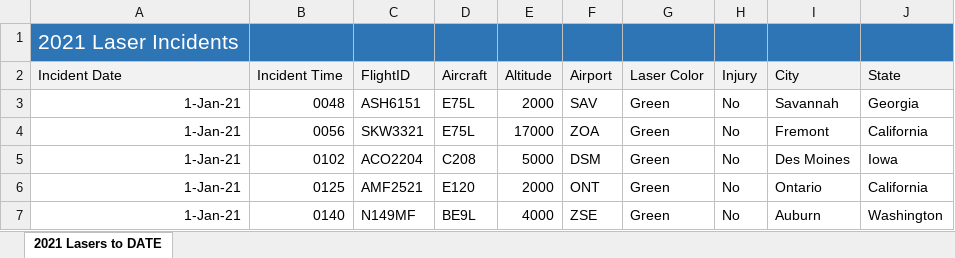
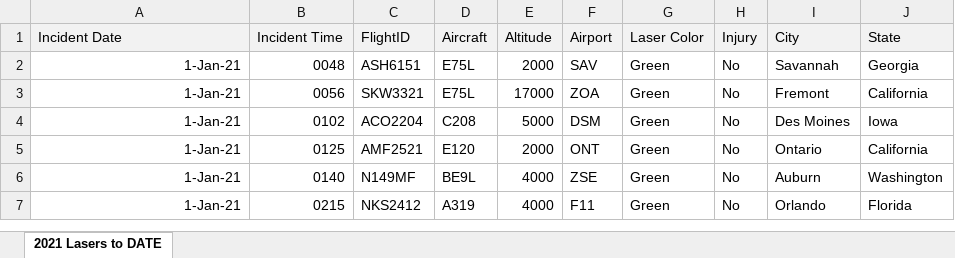
Before and after one commit to rprasad0206/CS4804Final, an Excel workbook: EXLFiles/Laser-Report-2021-FINAL.xlsx, sheet 2021 Lasers to DATE, drawn as a sheet; only a part is shown; the shorter side is filled out with more unchanged rows; values as stored, in another font and other column widths than the file's, no borders; the diff names each change by its address in the sheet, - before the commit and + after, or states it on an @@ line.

```diff
--- a/EXLFiles/Laser-Report-2021-FINAL.xlsx (sheet 2021 Lasers to DATE)
+++ b/EXLFiles/Laser-Report-2021-FINAL.xlsx (sheet 2021 Lasers to DATE)
-row 1: 2021 Laser Incidents
```
Also changed, not shown: EXLFiles/Laser-Report-2023-FOIA-DEC-Final.xlsx, EXLFiles/Laser-Report-2024-FOIA-FINAL.xlsx, 5 other files.
